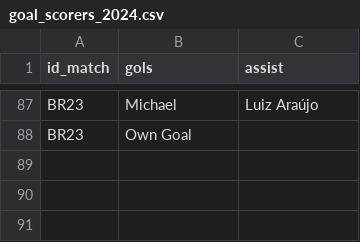
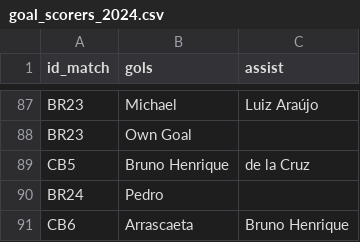
Before and after one commit to williamjouse/jogos-Flamengo-2024, a CSV file: data/processed/goal_scorers_2024.csv, drawn as a sheet; only a part is shown, gaps mark what is left out.

```diff
--- a/data/processed/goal_scorers_2024.csv
+++ b/data/processed/goal_scorers_2024.csv
@@ -88 +88,4 @@ BR23,Michael,Luiz Araújo
 BR23,Own Goal,
+CB5,Bruno Henrique,de la Cruz
+BR24,Pedro,
+CB6,Arrascaeta,Bruno Henrique
```
Also changed, not shown: data/processed/matches_FLA2024.csv, data/processed/stats_FLA2024.csv, 11 other files.
